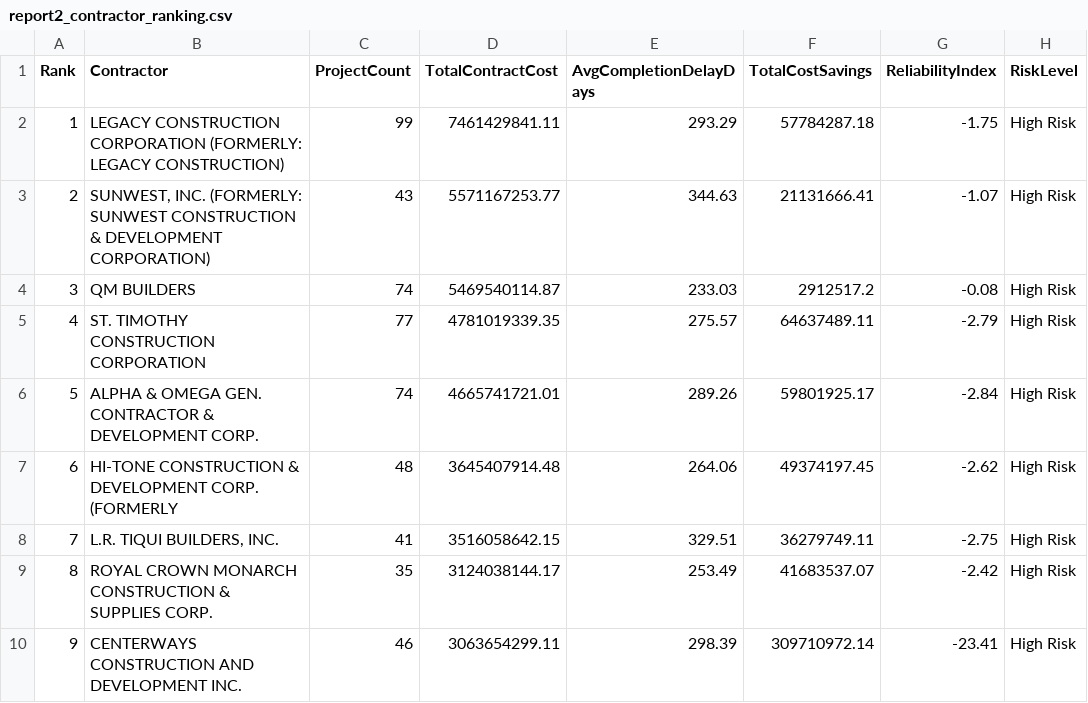
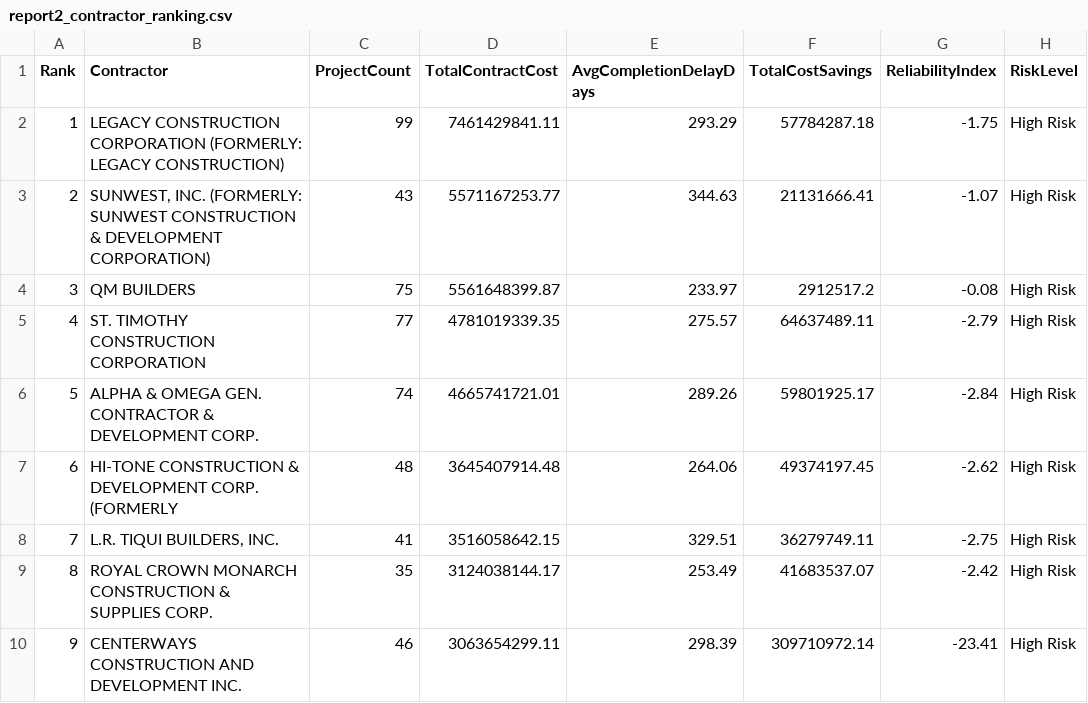
Before and after one commit to Kashiragi/CSADPRG_MCOs, a CSV file: MCO2/MCO2 R version/outputs/report2_contractor_ranking.csv, drawn as a sheet; only a part is shown.

```diff
--- a/MCO2/MCO2 R version/outputs/report2_contractor_ranking.csv
+++ b/MCO2/MCO2 R version/outputs/report2_contractor_ranking.csv
@@ -3,3 +3,3 @@ Rank,Contractor,ProjectCount,TotalContractCost,AvgCompletionDelayDays,TotalCostS
 2,"SUNWEST, INC. (FORMERLY: SUNWEST CONSTRUCTION & DEVELOPMENT CORPORATION)",43,5571167253.77,344.63,21131666.41,-1.07,High Risk
-3,QM BUILDERS,74,5469540114.87,233.03,2912517.2,-0.08,High Risk
+3,QM BUILDERS,75,5561648399.87,233.97,2912517.2,-0.08,High Risk
 4,ST. TIMOTHY CONSTRUCTION CORPORATION,77,4781019339.35,275.57,64637489.11,-2.79,High Risk
```
Also changed, not shown: MCO2/MCO2 R version/outputs/report1_regional_summary.csv, MCO2/MCO2 R version/outputs/report3_annual_trends.csv, 2 other files.
